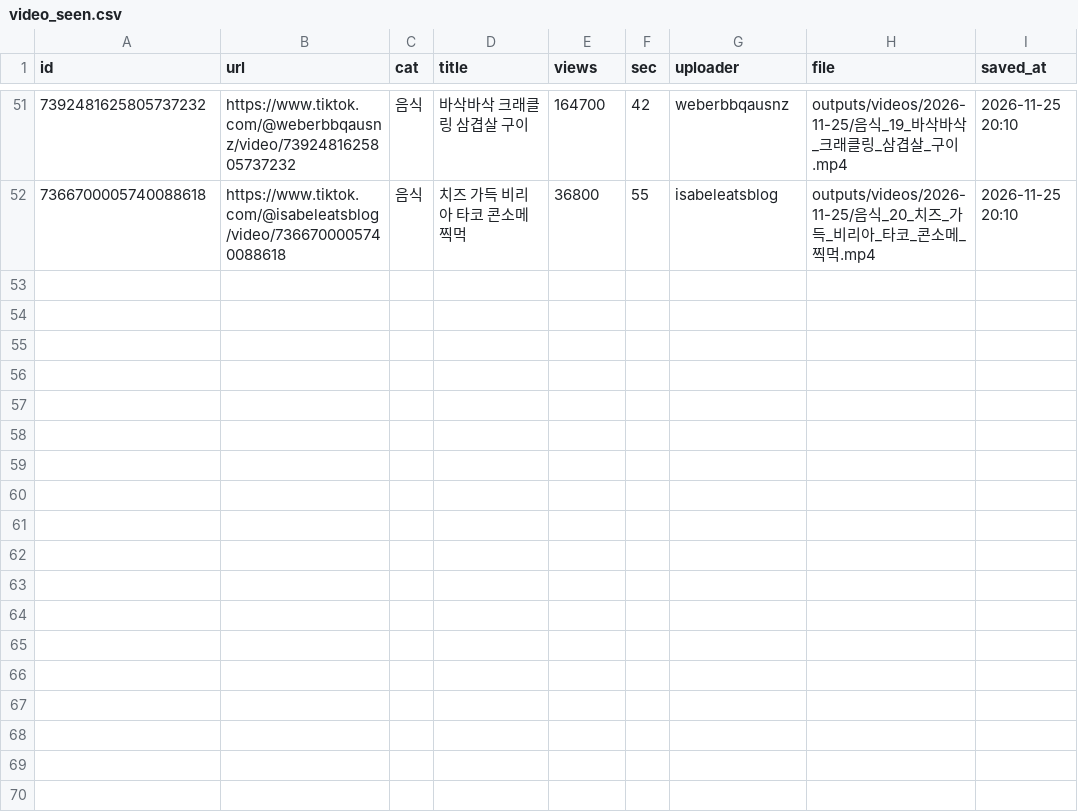
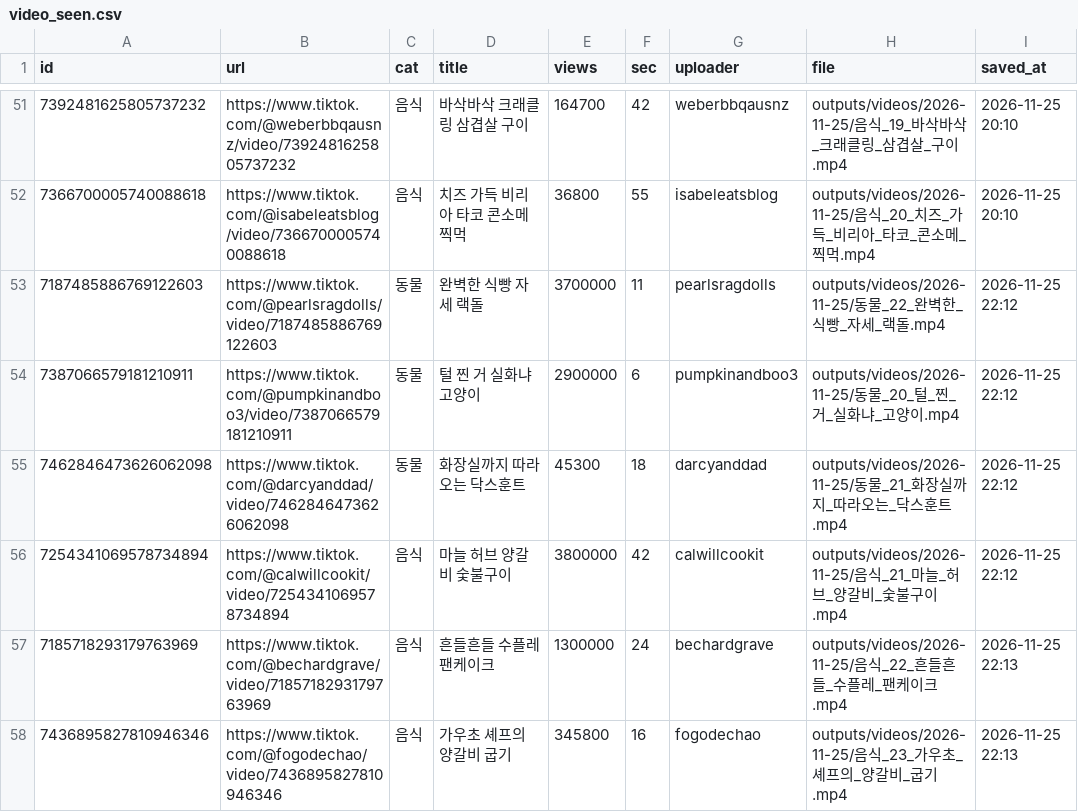
Before and after one commit to 1995jyh/XJYHX, a CSV file: data/video_seen.csv, drawn as a sheet; only a part is shown, gaps mark what is left out.

```diff
--- a/data/video_seen.csv
+++ b/data/video_seen.csv
@@ -52 +52,7 @@ id,url,cat,title,views,sec,uploader,file,saved_at
 7366700005740088618,https://www.tiktok.com/@isabeleatsblog/video/7366700005740088618,음식,치즈 가득 비리아 타코 콘소메 찍먹,36800,55,isabeleatsblog,outputs/videos/2026-11-25/음식_20_치즈_가득_비리아_타코_콘소메_찍먹.mp4,2026-11-25 20:10
+7187485886769122603,https://www.tiktok.com/@pearlsragdolls/video/7187485886769122603,동물,완벽한 식빵 자세 랙돌,3700000,11,pearlsragdolls,outputs/videos/2026-11-25/동물_22_완벽한_식빵_자세_랙돌.mp4,2026-11-25 22:12
+7387066579181210911,https://www.tiktok.com/@pumpkinandboo3/video/7387066579181210911,동물,털 찐 거 실화냐 고양이,2900000,6,pumpkinandboo3,outputs/videos/2026-11-25/동물_20_털_찐_거_실화냐_고양이.mp4,2026-11-25 22:12
+7462846473626062098,https://www.tiktok.com/@darcyanddad/video/7462846473626062098,동물,화장실까지 따라오는 닥스훈트,45300,18,darcyanddad,outputs/videos/2026-11-25/동물_21_화장실까지_따라오는_닥스훈트.mp4,2026-11-25 22:12
+7254341069578734894,https://www.tiktok.com/@calwillcookit/video/7254341069578734894,음식,마늘 허브 양갈비 숯불구이,3800000,42,calwillcookit,outputs/videos/2026-11-25/음식_21_마늘_허브_양갈비_숯불구이.mp4,2026-11-25 22:12
+7185718293179763969,https://www.tiktok.com/@bechardgrave/video/7185718293179763969,음식,흔들흔들 수플레 팬케이크,1300000,24,bechardgrave,outputs/videos/2026-11-25/음식_22_흔들흔들_수플레_팬케이크.mp4,2026-11-25 22:13
+7436895827810946346,https://www.tiktok.com/@fogodechao/video/7436895827810946346,음식,가우초 셰프의 양갈비 굽기,345800,16,fogodechao,outputs/videos/2026-11-25/음식_23_가우초_셰프의_양갈비_굽기.mp4,2026-11-25 22:13
```
Also changed, not shown: 7 other files.
